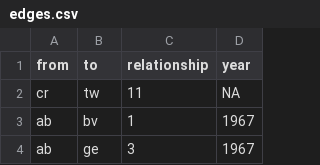
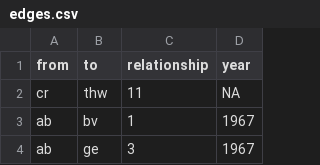
Before and after one commit to ca048/RAF-Forschungsdesign, a CSV file: edges.csv, drawn as a sheet; only a part is shown.

Commit message:
Update edges.csv

```diff
--- a/edges.csv
+++ b/edges.csv
@@ -1,3 +1,3 @@
 from,to,relationship,year
-cr,tw,11,NA
+cr,thw,11,NA
 ab,bv,1,1967
```
